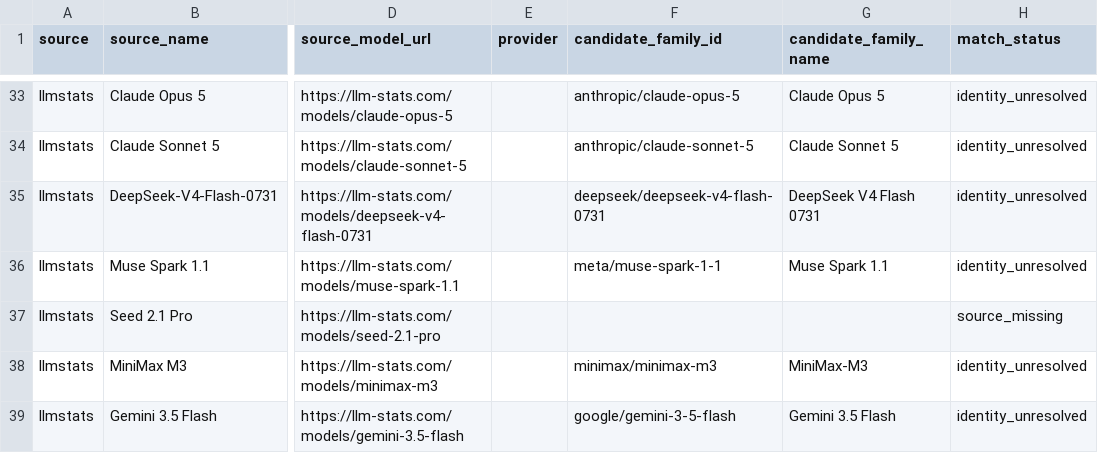
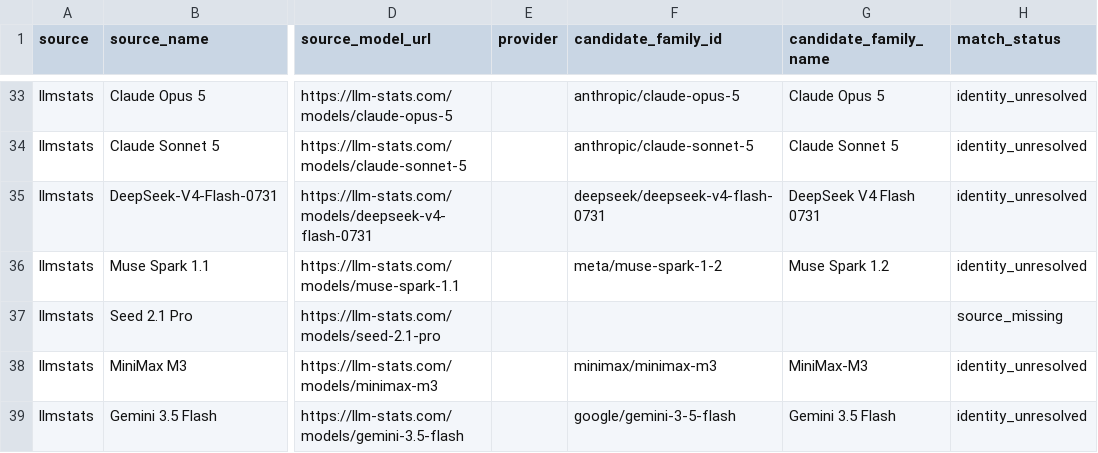
Before and after one commit to ArnavMurdande/LLMDEX, a CSV file: data/identity/match_audit.csv, drawn as a sheet; only a part is shown, gaps mark what is left out; the diff covers the shown part only; the diff names each change by its address in the sheet, - before the commit and + after, or states it on an @@ line.

```diff
--- a/data/identity/match_audit.csv
+++ b/data/identity/match_audit.csv
-F36 (candidate_family_id): meta/muse-spark-1-1
+F36 (candidate_family_id): meta/muse-spark-1-2
-G36 (candidate_family_name): Muse Spark 1.1
+G36 (candidate_family_name): Muse Spark 1.2
```
Also changed, not shown: 36 edited cells elsewhere in this file, data/capabilities/latest.csv, data/history/source_snapshots.csv, 40 other files.
